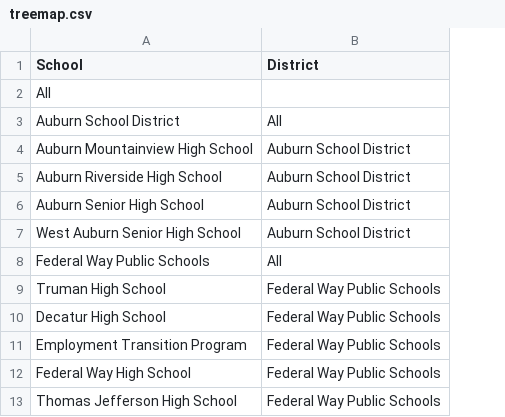
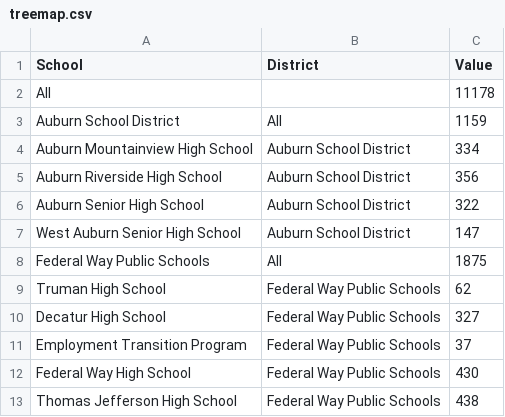
Before and after one commit to ameliaburger/474a3, a CSV file: treemap.csv, drawn as a sheet; only a part is shown; the diff names each change by its address in the sheet, - before the commit and + after, or states it on an @@ line.

Commit message:
got treemap boxes to appear

```diff
--- a/treemap.csv
+++ b/treemap.csv
+column C (Value), rows 2-13: 11178 | 1159 | 334 | 356 | 322 | 147 | 1875 | 62 | 327 | 37 | 430 | 438
```
Also changed, not shown: 5 other files.
